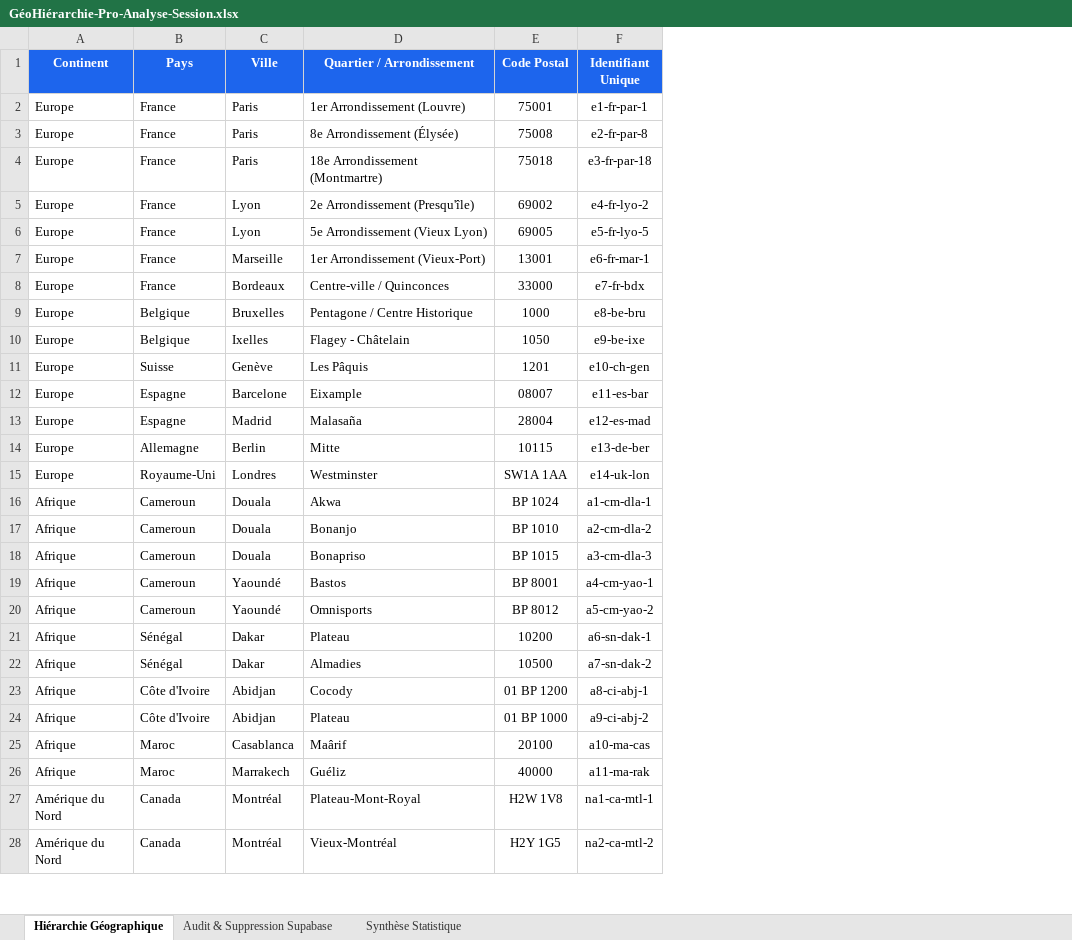
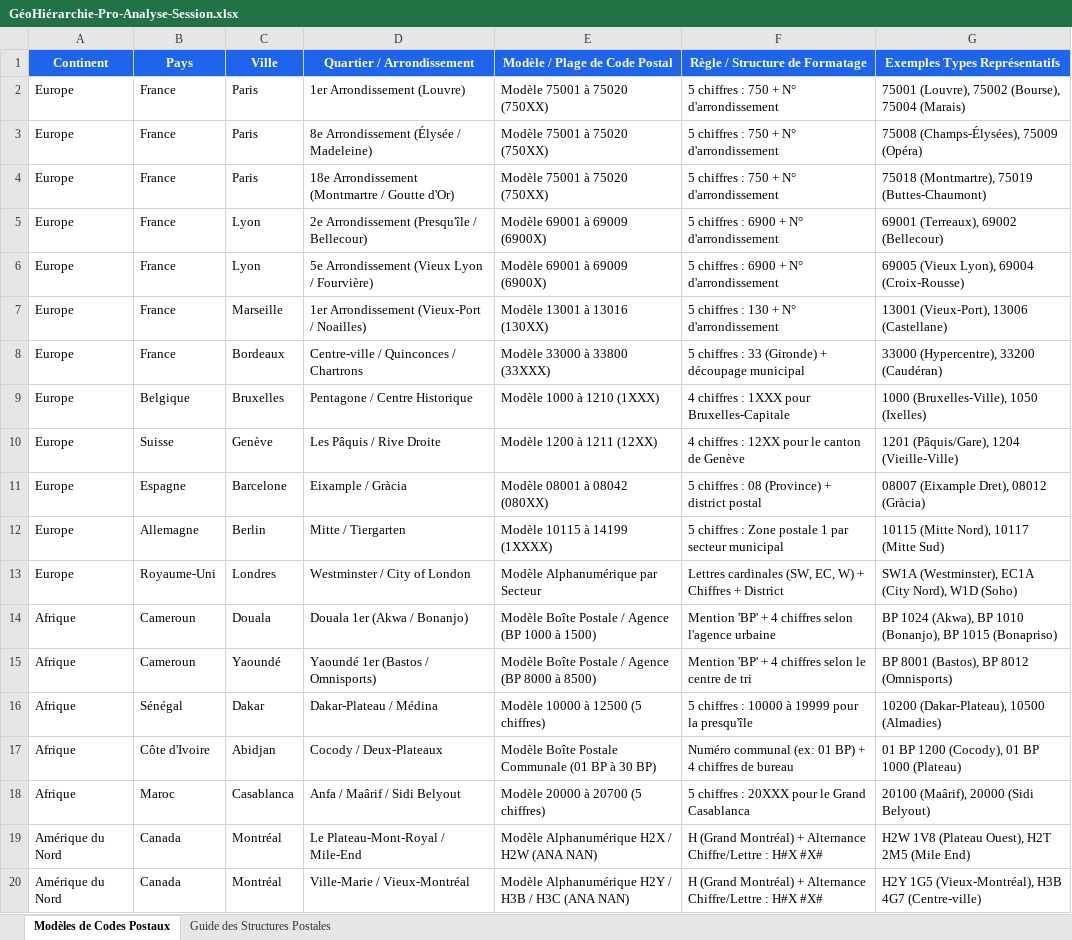
Before and after one commit to paul1718/G-oHi-rarchie-Pro, an Excel workbook: GéoHiérarchie-Pro-Analyse-Session.xlsx, sheet Modèles de Codes Postaux, drawn as a sheet; only a part is shown; values as stored, in another font and other column widths than the file's, no borders; removed rows and columns are numbered as before the commit, all else as after; the diff covers the shown part only; the diff names each change by its address in the sheet, - before the commit and + after, or states it on an @@ line.

Commit message:
Evolution: Gestion des types et modeles de codes postaux par quartier et arrondissement (plages, regles, structures et exemples)

```diff
--- a/GéoHiérarchie-Pro-Analyse-Session.xlsx (sheet Modèles de Codes Postaux)
+++ b/GéoHiérarchie-Pro-Analyse-Session.xlsx (sheet Modèles de Codes Postaux)
-sheet tab: Hiérarchie Géographique
+sheet tab: Modèles de Codes Postaux
-sheet tab: Audit & Suppression Supabase
+sheet tab: Guide des Structures Postales
-sheet tab: Synthèse Statistique
-column E (Code Postal), rows 2-9: 75001 | 75008 | 75018 | 69002 | 69005 | 13001 | 33000 | 1000; rows 11-12: 1201 | 08007; rows 14-15: 10115 | SW1A 1AA; row 17: BP 1010; rows 20-21: BP 8012 | 10200; rows 24-25: 01 BP 1000 | 20100; rows 27-28: H2W 1V8 | H2Y 1G5
-column F (Identifiant Unique), rows 2-9: e1-fr-par-1 | e2-fr-par-8 | e3-fr-par-18 | e4-fr-lyo-2 | e5-fr-lyo-5 | e6-fr-mar-1 | e7-fr-bdx | e8-be-bru; rows 11-12: e10-ch-gen | e11-es-bar; rows 14-15: e13-de-ber | e14-uk-lon; row 17: a2-cm-dla-2; rows 20-21: a5-cm-yao-2 | a6-sn-dak-1; rows 24-25: a9-ci-abj-2 | a10-ma-cas; rows 27-28: na1-ca-mtl-1 | na2-ca-mtl-2
+column E (Modèle / Plage de Code Postal), rows 2-20: Modèle 75001 à 75020 (750XX) | Modèle 75001 à 75020 (750XX) | Modèle 75001 à 75020 (750XX) | Modèle 69001 à 69009 (6900X) | Modèle 69001 à 69009 (6900X) | Modèle 13001 à 13016 (130XX) | Modèle 33000 à 33800 (33XXX) | Modèle 1000 à 1210 (1XXX) | Modèle 1200 à 1211 (12XX) | Modèle 08001 à 08042 (080XX) | Modèle 10115 à 14199 (1XXXX) | Modèle Alphanumérique par Secteur | Modèle Boîte Postale / Agence (BP 1000 à 1500) | Modèle Boîte Postale / Agence (BP 8000 à 8500) | Modèle 10000 à 12500 (5 chiffres) | Modèle Boîte Postale Communale (01 BP à 30 BP) | Modèle 20000 à 20700 (5 chiffres) | Modèle Alphanumérique H2X / H2W (ANA NAN) | Modèle Alphanumérique H2Y / H3B / H3C (ANA NAN)
+column F (Règle / Structure de Formatage), rows 2-20: 5 chiffres : 750 + N° d'arrondissement | 5 chiffres : 750 + N° d'arrondissement | 5 chiffres : 750 + N° d'arrondissement | 5 chiffres : 6900 + N° d'arrondissement | 5 chiffres : 6900 + N° d'arrondissement | 5 chiffres : 130 + N° d'arrondissement | 5 chiffres : 33 (Gironde) + découpage municipal | 4 chiffres : 1XXX pour Bruxelles-Capitale | 4 chiffres : 12XX pour le canton de Genève | 5 chiffres : 08 (Province) + district postal | 5 chiffres : Zone postale 1 par secteur municipal | Lettres cardinales (SW, EC, W) + Chiffres + District | Mention 'BP' + 4 chiffres selon l'agence urbaine | Mention 'BP' + 4 chiffres selon le centre de tri | 5 chiffres : 10000 à 19999 pour la presqu'île | Numéro communal (ex: 01 BP) + 4 chiffres de bureau | 5 chiffres : 20XXX pour le Grand Casablanca | H (Grand Montréal) + Alternance Chiffre/Lettre : H#X #X# | H (Grand Montréal) + Alternance Chiffre/Lettre : H#X #X#
+column G (Exemples Types Représentatifs), rows 2-20: 75001 (Louvre), 75002 (Bourse), 75004 (Marais) | 75008 (Champs-Élysées), 75009 (Opéra) | 75018 (Montmartre), 75019 (Buttes-Chaumont) | 69001 (Terreaux), 69002 (Bellecour) | 69005 (Vieux Lyon), 69004 (Croix-Rousse) | 13001 (Vieux-Port), 13006 (Castellane) | 33000 (Hypercentre), 33200 (Caudéran) | 1000 (Bruxelles-Ville), 1050 (Ixelles) | 1201 (Pâquis/Gare), 1204 (Vieille-Ville) | 08007 (Eixample Dret), 08012 (Gràcia) | 10115 (Mitte Nord), 10117 (Mitte Sud) | SW1A (Westminster), EC1A (City Nord), W1D (Soho) | BP 1024 (Akwa), BP 1010 (Bonanjo), BP 1015 (Bonapriso) | BP 8001 (Bastos), BP 8012 (Omnisports) | 10200 (Dakar-Plateau), 10500 (Almadies) | 01 BP 1200 (Cocody), 01 BP 1000 (Plateau) | 20100 (Maârif), 20000 (Sidi Belyout) | H2W 1V8 (Plateau Ouest), H2T 2M5 (Mile End) | H2Y 1G5 (Vieux-Montréal), H3B 4G7 (Centre-ville)
-D3 (Quartier / Arrondissement): 8e Arrondissement (Élysée)
+D3 (Quartier / Arrondissement): 8e Arrondissement (Élysée / Madeleine)
-D4 (Quartier / Arrondissement): 18e Arrondissement (Montmartre)
+D4 (Quartier / Arrondissement): 18e Arrondissement (Montmartre / Goutte d'Or)
-D5 (Quartier / Arrondissement): 2e Arrondissement (Presqu'île)
+D5 (Quartier / Arrondissement): 2e Arrondissement (Presqu'île / Bellecour)
-D6 (Quartier / Arrondissement): 5e Arrondissement (Vieux Lyon)
+D6 (Quartier / Arrondissement): 5e Arrondissement (Vieux Lyon / Fourvière)
-D7 (Quartier / Arrondissement): 1er Arrondissement (Vieux-Port)
+D7 (Quartier / Arrondissement): 1er Arrondissement (Vieux-Port / Noailles)
-D8 (Quartier / Arrondissement): Centre-ville / Quinconces
+D8 (Quartier / Arrondissement): Centre-ville / Quinconces / Chartrons
-row 10: Europe | Belgique | Ixelles | Flagey - Châtelain | 1050 | e9-be-ixe
-D10 (Quartier / Arrondissement): Les Pâquis
+D10 (Quartier / Arrondissement): Les Pâquis / Rive Droite
-D11 (Quartier / Arrondissement): Eixample
+D11 (Quartier / Arrondissement): Eixample / Gràcia
-row 13: Europe | Espagne | Madrid | Malasaña | 28004 | e12-es-mad
-D12 (Quartier / Arrondissement): Mitte
+D12 (Quartier / Arrondissement): Mitte / Tiergarten
-D13 (Quartier / Arrondissement): Westminster
+D13 (Quartier / Arrondissement): Westminster / City of London
-row 16: Afrique | Cameroun | Douala | Akwa | BP 1024 | a1-cm-dla-1
-D14 (Quartier / Arrondissement): Bonanjo
+D14 (Quartier / Arrondissement): Douala 1er (Akwa / Bonanjo)
-row 18: Afrique | Cameroun | Douala | Bonapriso | BP 1015 | a3-cm-dla-3
-row 19: Afrique | Cameroun | Yaoundé | Bastos | BP 8001 | a4-cm-yao-1
-D15 (Quartier / Arrondissement): Omnisports
+D15 (Quartier / Arrondissement): Yaoundé 1er (Bastos / Omnisports)
-D16 (Quartier / Arrondissement): Plateau
+D16 (Quartier / Arrondissement): Dakar-Plateau / Médina
-row 22: Afrique | Sénégal | Dakar | Almadies | 10500 | a7-sn-dak-2
-row 23: Afrique | Côte d'Ivoire | Abidjan | Cocody | 01 BP 1200 | a8-ci-abj-1
-D17 (Quartier / Arrondissement): Plateau
+D17 (Quartier / Arrondissement): Cocody / Deux-Plateaux
-D18 (Quartier / Arrondissement): Maârif
+D18 (Quartier / Arrondissement): Anfa / Maârif / Sidi Belyout
-row 26: Afrique | Maroc | Marrakech | Guéliz | 40000 | a11-ma-rak
-D19 (Quartier / Arrondissement): Plateau-Mont-Royal
+D19 (Quartier / Arrondissement): Le Plateau-Mont-Royal / Mile-End
-D20 (Quartier / Arrondissement): Vieux-Montréal
+D20 (Quartier / Arrondissement): Ville-Marie / Vieux-Montréal
```
Also changed, not shown: 6 removed rows and 7 edited cells elsewhere in this sheet, sheet Guide des Structures Postales, public/donnees-geographiques.xlsx, 9 other files.
